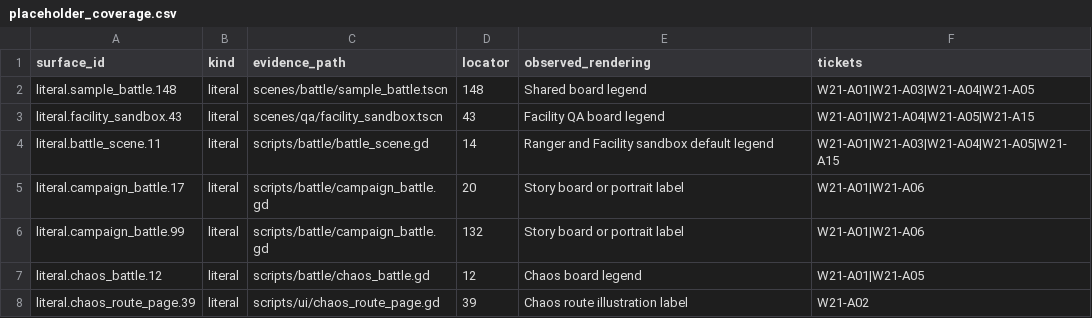
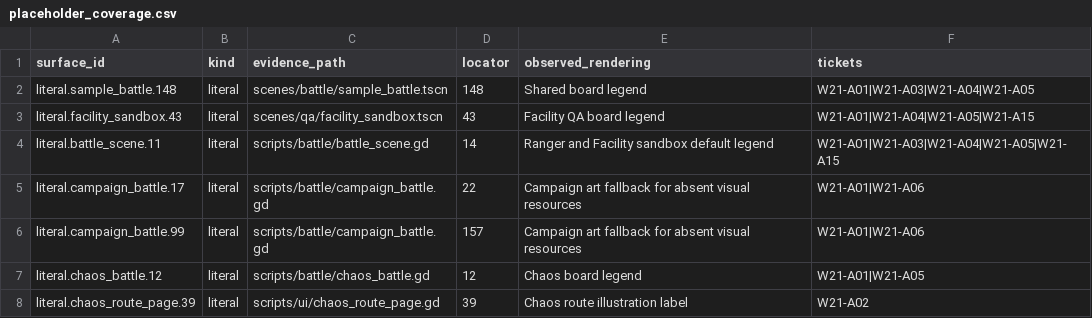
Before and after one commit to Shahrewan/Kenyalang-Rangers, a CSV file: docs/production/w21/placeholder_coverage.csv, drawn as a sheet; only a part is shown.

Commit message:
Bind approved W29 artwork to the live Story Campaign

```diff
--- a/docs/production/w21/placeholder_coverage.csv
+++ b/docs/production/w21/placeholder_coverage.csv
@@ -4,4 +4,4 @@ literal.facility_sandbox.43,literal,scenes/qa/facility_sandbox.tscn,43,Facility
 literal.battle_scene.11,literal,scripts/battle/battle_scene.gd,14,Ranger and Facility sandbox default legend,W21-A01|W21-A03|W21-A04|W21-A05|W21-A15
-literal.campaign_battle.17,literal,scripts/battle/campaign_battle.gd,20,Story board or portrait label,W21-A01|W21-A06
-literal.campaign_battle.99,literal,scripts/battle/campaign_battle.gd,132,Story board or portrait label,W21-A01|W21-A06
+literal.campaign_battle.17,literal,scripts/battle/campaign_battle.gd,22,Campaign art fallback for absent visual resources,W21-A01|W21-A06
+literal.campaign_battle.99,literal,scripts/battle/campaign_battle.gd,157,Campaign art fallback for absent visual resources,W21-A01|W21-A06
 literal.chaos_battle.12,literal,scripts/battle/chaos_battle.gd,12,Chaos board legend,W21-A01|W21-A05
```
Also changed, not shown: 23 other files.
